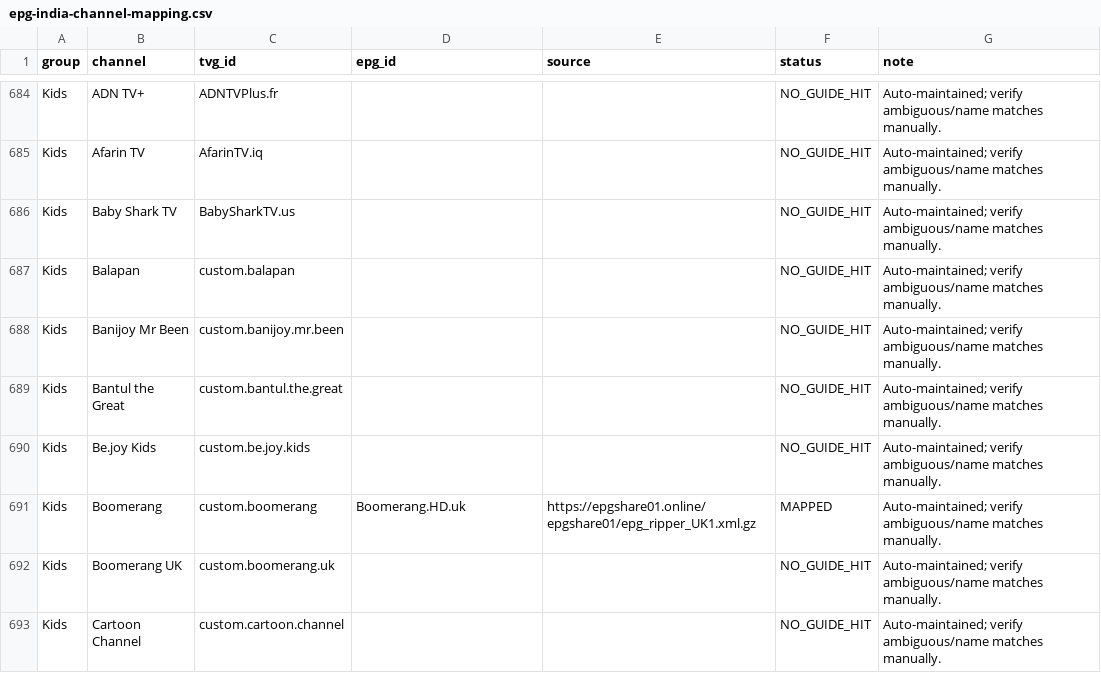
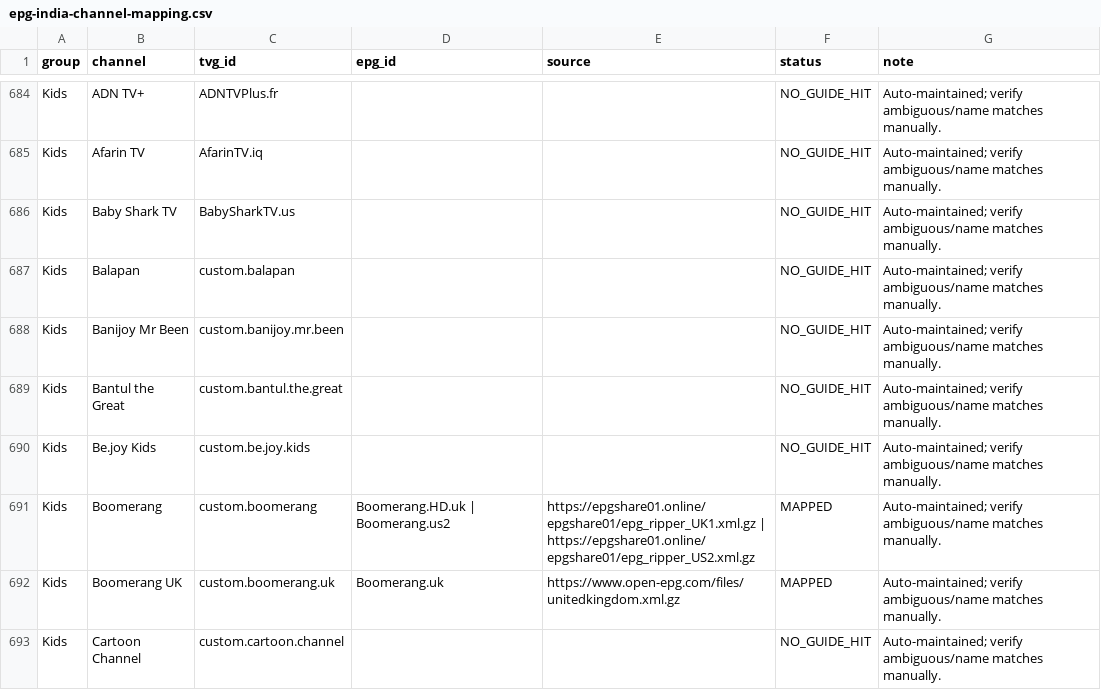
Before and after one commit to saeidrahmanbd/BDIX-IPTV, a CSV file: reports/epg-india-channel-mapping.csv, drawn as a sheet; only a part is shown, gaps mark what is left out; the diff covers the shown part only.

```diff
--- a/reports/epg-india-channel-mapping.csv
+++ b/reports/epg-india-channel-mapping.csv
@@ -690,4 +690,4 @@ Kids,Bantul the Great,custom.bantul.the.great,,,NO_GUIDE_HIT,Auto-maintained; ve
 Kids,Be.joy Kids,custom.be.joy.kids,,,NO_GUIDE_HIT,Auto-maintained; verify ambiguous/name matches manually.
-Kids,Boomerang,custom.boomerang,Boomerang.HD.uk,https://epgshare01.online/epgshare01/epg_ripper_UK1.xml.gz,MAPPED,Auto-maintained; verify ambiguous/name matches manually.
-Kids,Boomerang UK,custom.boomerang.uk,,,NO_GUIDE_HIT,Auto-maintained; verify ambiguous/name matches manually.
+Kids,Boomerang,custom.boomerang,Boomerang.HD.uk | Boomerang.us2,https://epgshare01.online/epgshare01/epg_ripper_UK1.xml.gz | https://epgshare01.online/epgshare01/epg_ripper_US2.xml.gz,MAPPED,Auto-maintained; verify ambiguous/name matches manually.
+Kids,Boomerang UK,custom.boomerang.uk,Boomerang.uk,https://www.open-epg.com/files/unitedkingdom.xml.gz,MAPPED,Auto-maintained; verify ambiguous/name matches manually.
 Kids,Cartoon Channel,custom.cartoon.channel,,,NO_GUIDE_HIT,Auto-maintained; verify ambiguous/name matches manually.
```
Also changed, not shown: 1 added row, 1 removed row and 166 edited cells elsewhere in this file, 13 other files.
